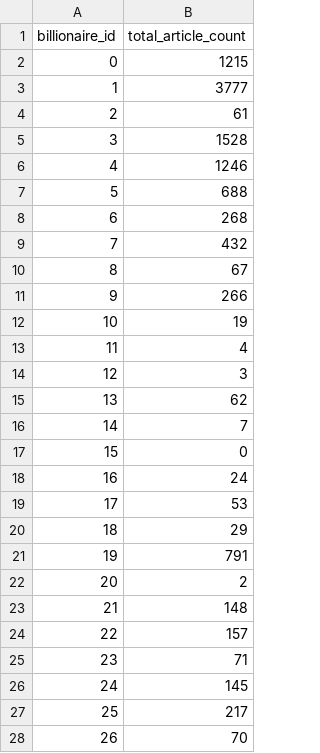
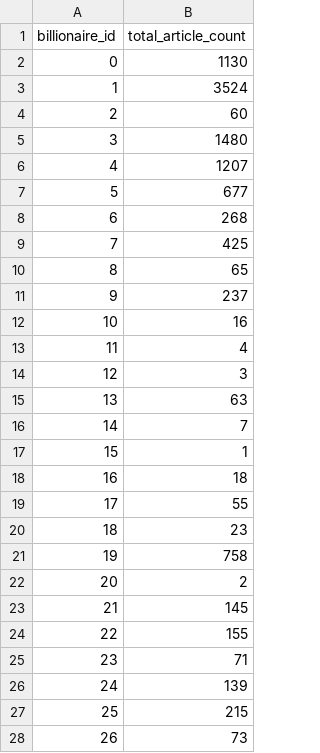
Before and after one commit to asligh/group_project_3, a CSV file: data/news_metrics.csv, drawn as a sheet; only a part is shown; the diff covers the shown part only.

```diff
--- a/data/news_metrics.csv
+++ b/data/news_metrics.csv
@@ -1,28 +1,28 @@
 billionaire_id,total_article_count
-0,1215
-1,3777
-2,61
-3,1528
-4,1246
-5,688
+0,1130
+1,3524
+2,60
+3,1480
+4,1207
+5,677
 6,268
-7,432
-8,67
-9,266
-10,19
+7,425
+8,65
+9,237
+10,16
 11,4
 12,3
-13,62
+13,63
 14,7
-15,0
-16,24
-17,53
-18,29
-19,791
+15,1
+16,18
+17,55
+18,23
+19,758
 20,2
-21,148
-22,157
+21,145
+22,155
 23,71
-24,145
-25,217
-26,70
+24,139
+25,215
+26,73
```
Also changed, not shown: 29 edited cells elsewhere in this file, data/silver_billionaires.csv, 2 other files.
